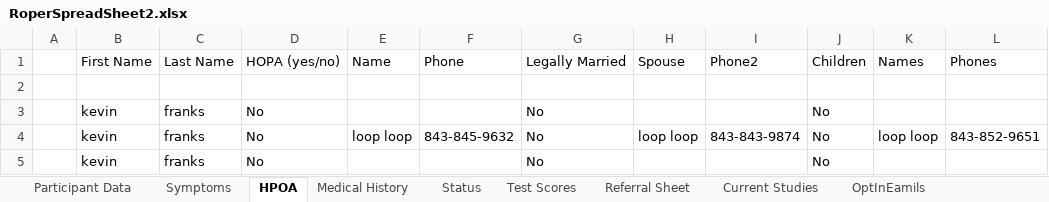
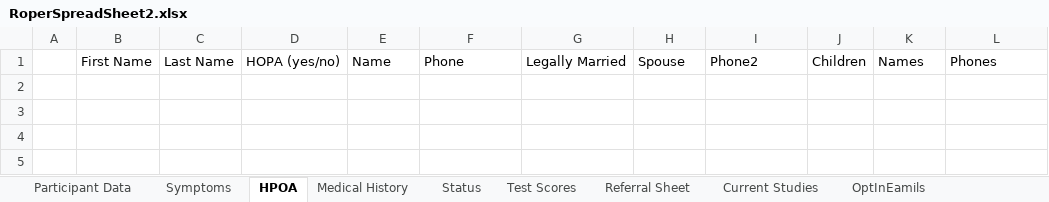
Before and after one commit to andersonjackson-ttc/rsfh-alz-intake-b, an Excel workbook: java/RoperALZIntake/RoperSpreadSheet2.xlsx, sheet HPOA, drawn as a sheet; values as stored, in another font and other column widths than the file's, no borders; table styles not drawn; the diff names each change by its address in the sheet, - before the commit and + after, or states it on an @@ line.

```diff
--- a/java/RoperALZIntake/RoperSpreadSheet2.xlsx (sheet HPOA)
+++ b/java/RoperALZIntake/RoperSpreadSheet2.xlsx (sheet HPOA)
-row 2: (empty)
-row 3:  | kevin | franks | No |  |  | No |  |  | No
-row 4:  | kevin | franks | No | loop loop | 843-845-9632 | No | loop loop | 843-843-9874 | No | loop loop | 843-852-9651
-row 5:  | kevin | franks | No |  |  | No |  |  | No
```
Also changed, not shown: sheet Symptoms, sheet Participant Data, sheet Medical History, sheet Test Scores, sheet Status.
